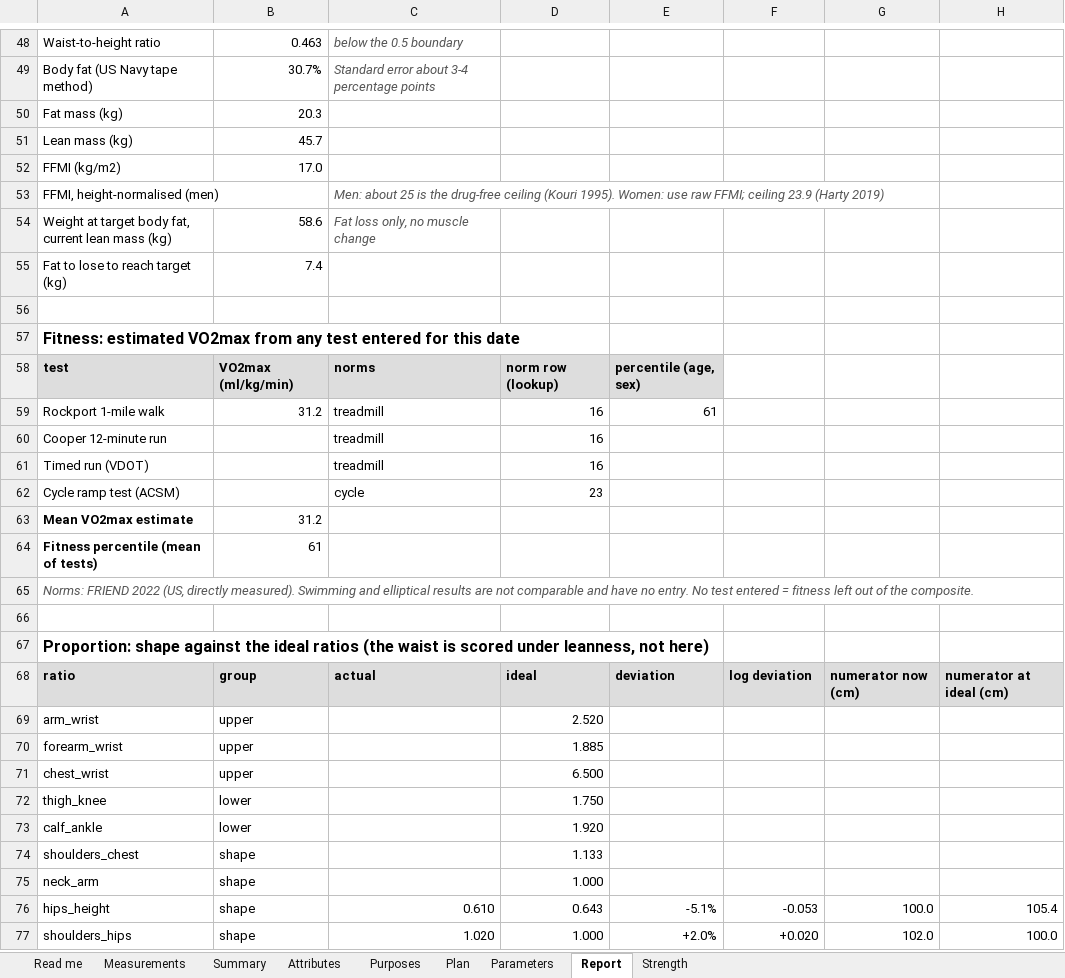
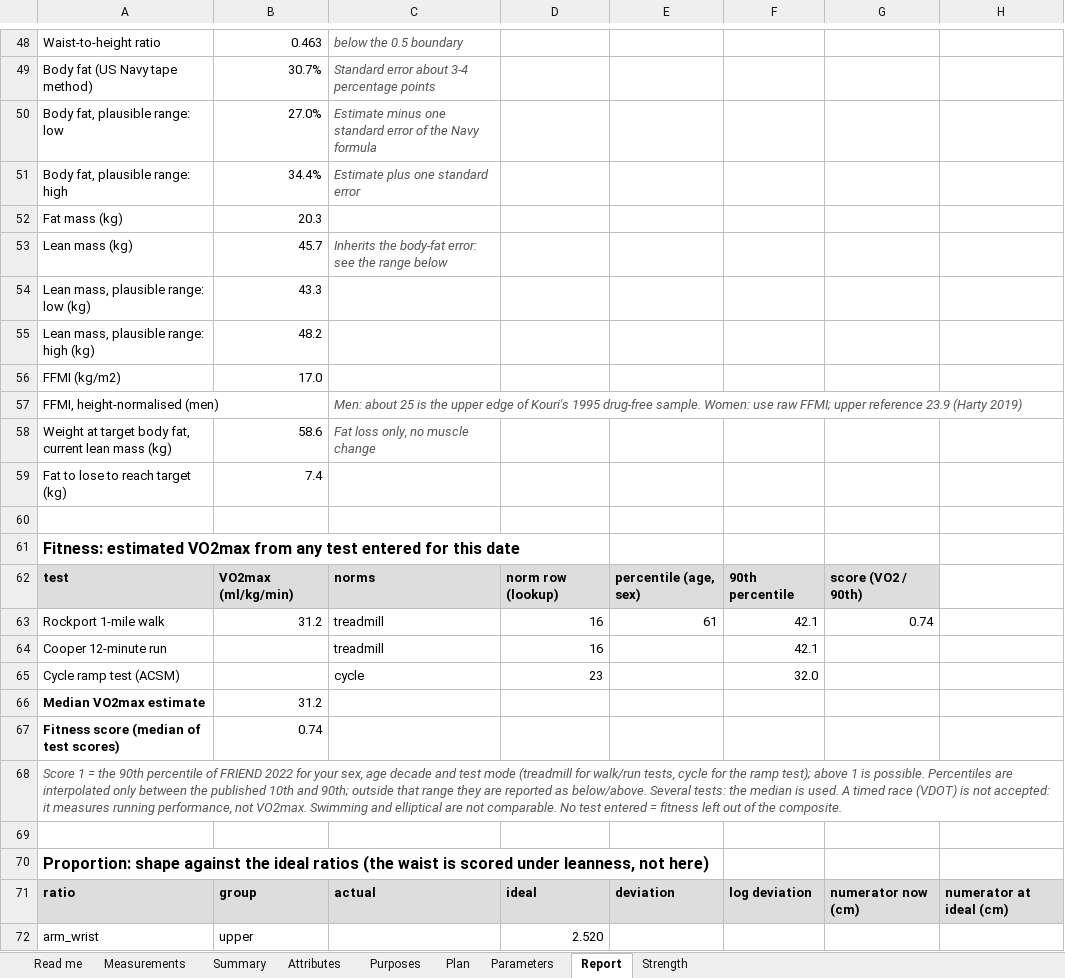
Before and after one commit to danmcne/Body-Assessment, an Excel workbook: body_assessment.xlsx, sheet Report, drawn as a sheet; only a part is shown, gaps mark what is left out; the shorter side is filled out with more unchanged rows; values as stored, in another font and other column widths than the file's, no borders; removed rows and columns are numbered as before the commit, all else as after; the diff covers the shown part only; the diff names each change by its address in the sheet, - before the commit and + after, or states it on an @@ line.

```diff
--- a/body_assessment.xlsx (sheet Report)
+++ b/body_assessment.xlsx (sheet Report)
+row 50: Body fat, plausible range: low | 27.0% | Estimate minus one standard error of the Navy formula
+row 51: Body fat, plausible range: high | 34.4% | Estimate plus one standard error
-C53: (empty)
+C53: Inherits the body-fat error: see the range below
+row 54: Lean mass, plausible range: low (kg) | 43.3
+row 55: Lean mass, plausible range: high (kg) | 48.2
-C57: …is the drug-free ceiling (Kouri 1995). Women: use raw FFMI; ceiling 23.9 (Harty…
+C57: …is the upper edge of Kouri's 1995 drug-free sample. Women: use raw FFMI; upper reference 23.9 (Harty…
-F62: (empty)
+F62: 90th percentile
-F62:G62 fill: none
+F62:G62 fill: #DDDDDD
-G62: (empty)
+G62: score (VO2 / 90th)
-F63:F64: (empty)
+F63:F64: 42.1
-G63: (empty)
+G63: 0.74
-row 61: Timed run (VDOT) |  | treadmill | 16
-F65: (empty)
+F65: 32.0
-A66: Mean VO2max estimate
+A66: Median VO2max estimate
-row 64: Fitness percentile (mean of tests) | 61
+row 67: Fitness score (median of test scores) | 0.74
-A68: Norms: FRIEND 2022 (US, directly measured). Swimming and elliptical results are not comparable and have no entry. No test…
+A68: Score 1 = the 90th percentile of FRIEND 2022 for your sex, age decade and test mode (treadmill for walk/run tests, cycle for the ramp test); above 1 is possible. Percentiles are interpolated only between the published 10th and 90th; outside that range they are reported as below/above. Several tests: the median is used. A timed race (VDOT) is not accepted: it measures running performance, not VO2max. Swimming and elliptical are not comparable. No test…
```
Also changed, not shown: 3 edited cells elsewhere in this sheet, sheet Parameters, sheet Summary, sheet Read me, sheet Strength, sheet Attributes, sheet Purposes, 2 more sheets, formulas that keep their value, hidden cells, charts or pictures, 3 other files.
